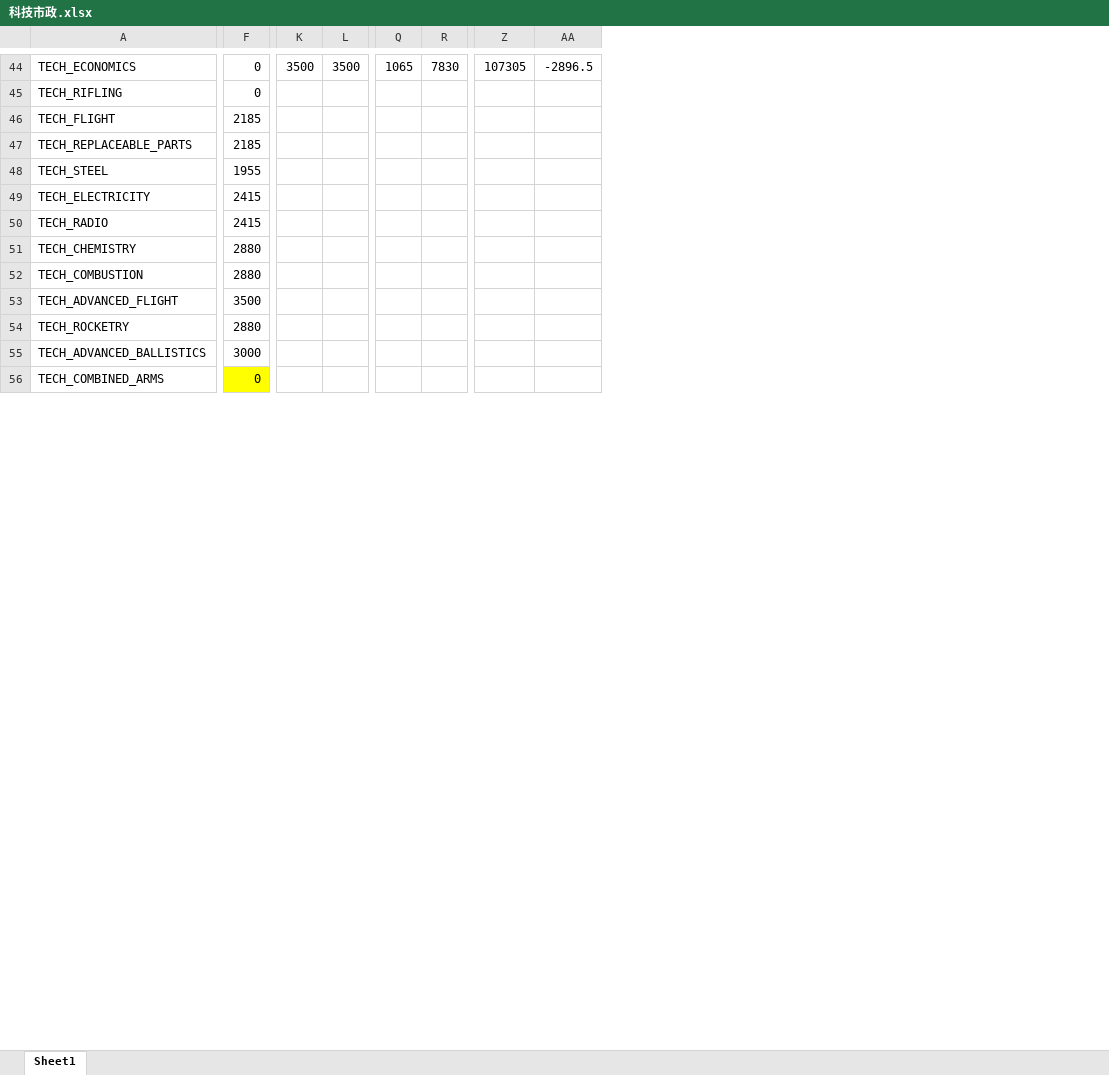
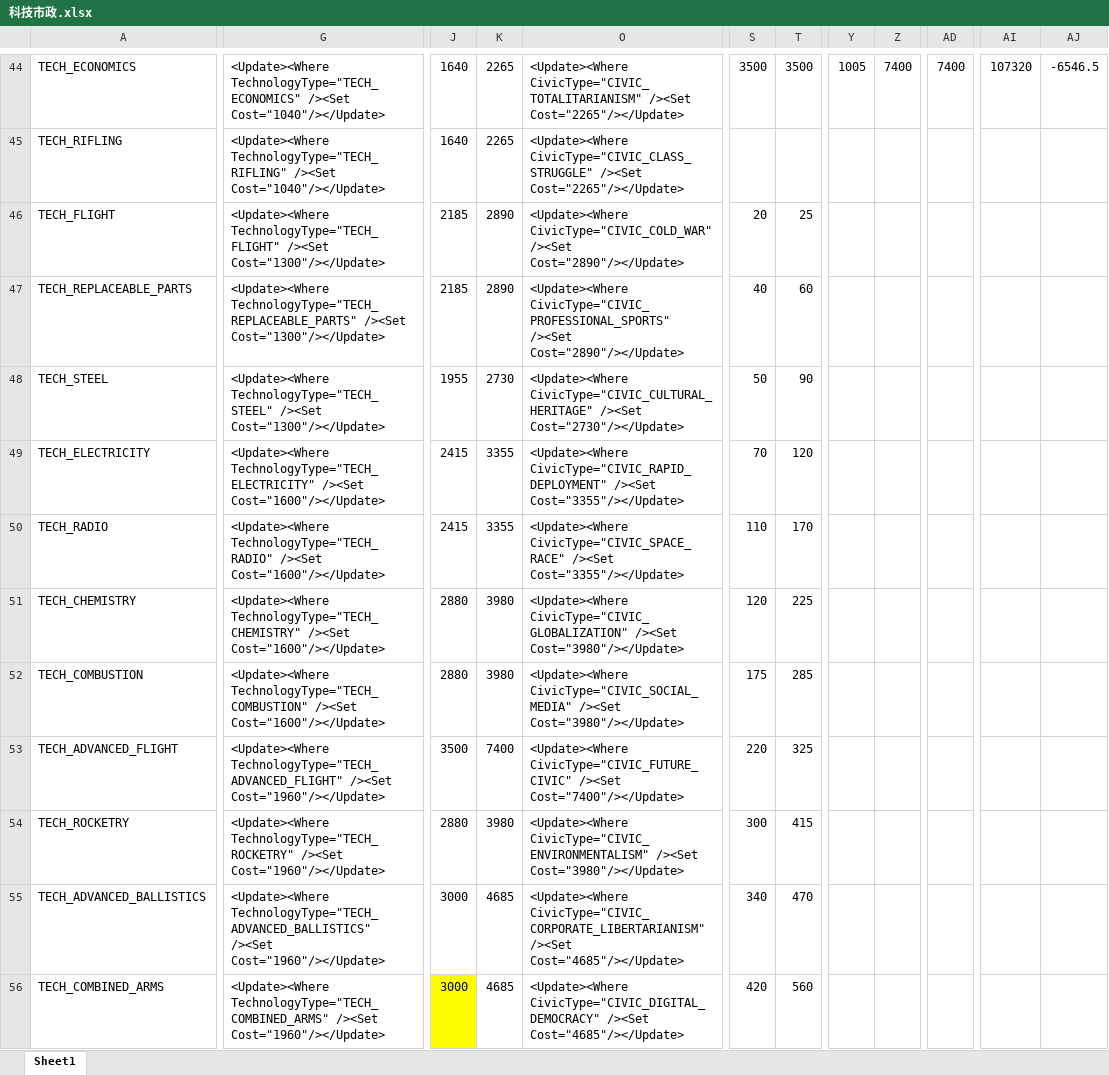
Before and after one commit to dwughjsd/Sistine_civ6mod, an Excel workbook: 文档/科技市政.xlsx, sheet Sheet1, drawn as a sheet; only a part is shown, gaps mark what is left out; values as stored, in another font and other column widths than the file's, no borders; removed rows and columns are numbered as before the commit, all else as after; the diff covers the shown part only; the diff names each change by its address in the sheet, - before the commit and + after, or states it on an @@ line.

Commit message:
Tech & Civic changes

```diff
--- a/文档/科技市政.xlsx (sheet Sheet1)
+++ b/文档/科技市政.xlsx (sheet Sheet1)
+column G, rows 44-56: <Update><Where TechnologyType="TECH_ECONOMICS" /><Set Cost="1040"/></Update> | <Update><Where TechnologyType="TECH_RIFLING" /><Set Cost="1040"/></Update> | <Update><Where TechnologyType="TECH_FLIGHT" /><Set Cost="1300"/></Update> | <Update><Where TechnologyType="TECH_REPLACEABLE_PARTS" /><Set Cost="1300"/></Update> | <Update><Where TechnologyType="TECH_STEEL" /><Set Cost="1300"/></Update> | <Update><Where TechnologyType="TECH_ELECTRICITY" /><Set Cost="1600"/></Update> | <Update><Where TechnologyType="TECH_RADIO" /><Set Cost="1600"/></Update> | <Update><Where TechnologyType="TECH_CHEMISTRY" /><Set Cost="1600"/></Update> | <Update><Where TechnologyType="TECH_COMBUSTION" /><Set Cost="1600"/></Update> | <Update><Where TechnologyType="TECH_ADVANCED_FLIGHT" /><Set Cost="1960"/></Update> | <Update><Where TechnologyType="TECH_ROCKETRY" /><Set Cost="1960"/></Update> | <Update><Where TechnologyType="TECH_ADVANCED_BALLISTICS" /><Set Cost="1960"/></Update> | <Update><Where TechnologyType="TECH_COMBINED_ARMS" /><Set Cost="1960"/></Update>
+column K, rows 44-56: 2265 | 2265 | 2890 | 2890 | 2730 | 3355 | 3355 | 3980 | 3980 | 7400 | 3980 | 4685 | 4685
+column O, rows 44-56: <Update><Where CivicType="CIVIC_TOTALITARIANISM" /><Set Cost="2265"/></Update> | <Update><Where CivicType="CIVIC_CLASS_STRUGGLE" /><Set Cost="2265"/></Update> | <Update><Where CivicType="CIVIC_COLD_WAR" /><Set Cost="2890"/></Update> | <Update><Where CivicType="CIVIC_PROFESSIONAL_SPORTS" /><Set Cost="2890"/></Update> | <Update><Where CivicType="CIVIC_CULTURAL_HERITAGE" /><Set Cost="2730"/></Update> | <Update><Where CivicType="CIVIC_RAPID_DEPLOYMENT" /><Set Cost="3355"/></Update> | <Update><Where CivicType="CIVIC_SPACE_RACE" /><Set Cost="3355"/></Update> | <Update><Where CivicType="CIVIC_GLOBALIZATION" /><Set Cost="3980"/></Update> | <Update><Where CivicType="CIVIC_SOCIAL_MEDIA" /><Set Cost="3980"/></Update> | <Update><Where CivicType="CIVIC_FUTURE_CIVIC" /><Set Cost="7400"/></Update> | <Update><Where CivicType="CIVIC_ENVIRONMENTALISM" /><Set Cost="3980"/></Update> | <Update><Where CivicType="CIVIC_CORPORATE_LIBERTARIANISM" /><Set Cost="4685"/></Update> | <Update><Where CivicType="CIVIC_DIGITAL_DEMOCRACY" /><Set Cost="4685"/></Update>
+column AD, row 44: 7400
-column Z, row 44: 107305
-column AA, row 44: -2896.5
+column AI, row 44: 107320
+column AJ, row 44: -6546.5
-J44:J45: 0
+J44:J45: 1640
-Y44: 1065
+Y44: 1005
-Z44: 7830
+Z44: 7400
-S46: (empty)
+S46: 20
-T46: (empty)
+T46: 25
-S47: (empty)
+S47: 40
-T47: (empty)
+T47: 60
-S48: (empty)
+S48: 50
-T48: (empty)
+T48: 90
-S49: (empty)
+S49: 70
-T49: (empty)
+T49: 120
-S50: (empty)
+S50: 110
-T50: (empty)
+T50: 170
-S51: (empty)
+S51: 120
-T51: (empty)
+T51: 225
-S52: (empty)
+S52: 175
-T52: (empty)
+T52: 285
-S53: (empty)
+S53: 220
-T53: (empty)
+T53: 325
-S54: (empty)
+S54: 300
-T54: (empty)
+T54: 415
-S55: (empty)
+S55: 340
-T55: (empty)
+T55: 470
-J56: 0
+J56: 3000
-S56: (empty)
+S56: 420
-T56: (empty)
+T56: 560
```
Also changed, not shown: 1 removed column, 150 edited cells and cell formats elsewhere in this sheet, formulas that keep their value, hidden cells, 3 other files.
